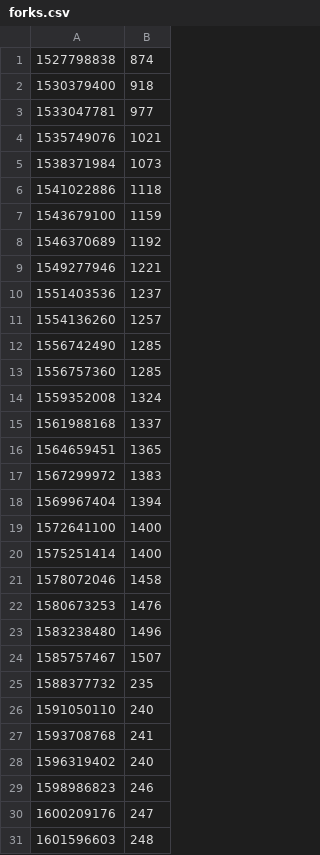
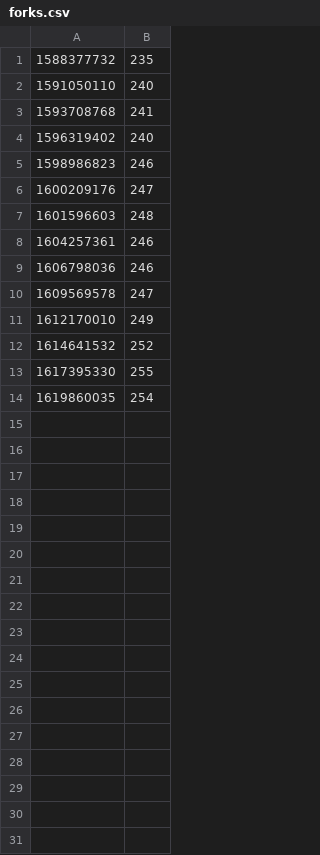
Before and after one commit to decredcommunity/social-media-stats, a CSV file: data/github.com/decred/dcrd/forks.csv, drawn as a sheet; only a part is shown; the shorter side is filled out with more unchanged rows.

Commit message:
data: extract btcd fork count to its own account

```diff
--- a/data/github.com/decred/dcrd/forks.csv
+++ b/data/github.com/decred/dcrd/forks.csv
@@ -1,25 +1 @@
-1527798838,874
-1530379400,918
-1533047781,977
-1535749076,1021
-1538371984,1073
-1541022886,1118
-1543679100,1159
-1546370689,1192
-1549277946,1221
-1551403536,1237
-1554136260,1257
-1556742490,1285
-1556757360,1285
-1559352008,1324
-1561988168,1337
-1564659451,1365
-1567299972,1383
-1569967404,1394
-1572641100,1400
-1575251414,1400
-1578072046,1458
-1580673253,1476
-1583238480,1496
-1585757467,1507
 1588377732,235
```
Also changed, not shown: 2 other files.
